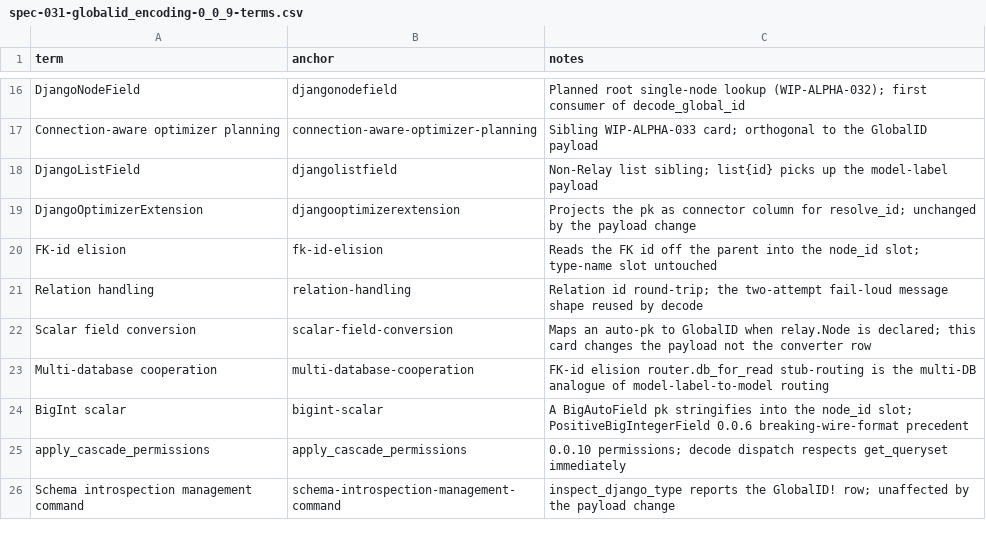
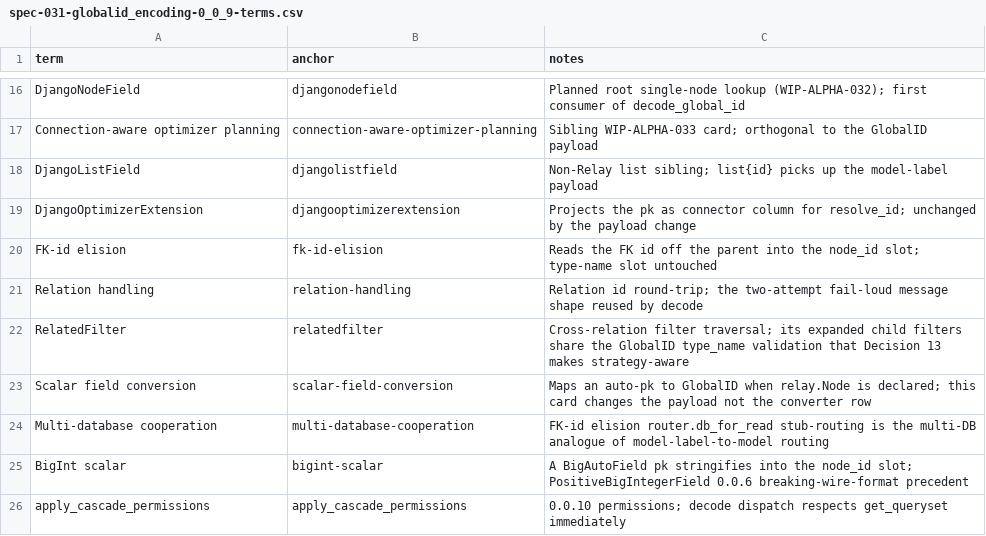
Before and after one commit to riodw/django-strawberry-framework, a CSV file: docs/spec-031-globalid_encoding-0_0_9-terms.csv, drawn as a sheet; only a part is shown, gaps mark what is left out; the shorter side is filled out with more unchanged rows.

Commit message:
Implement code changes to enhance functionality and improve performance; Add review findings for spec-031 GlobalID encoding, addressing critical issues and proposed solutions

```diff
--- a/docs/spec-031-globalid_encoding-0_0_9-terms.csv
+++ b/docs/spec-031-globalid_encoding-0_0_9-terms.csv
@@ -21,2 +21,3 @@ FK-id elision,fk-id-elision,Reads the FK id off the parent into the node_id slot
 Relation handling,relation-handling,Relation id round-trip; the two-attempt fail-loud message shape reused by decode
+RelatedFilter,relatedfilter,Cross-relation filter traversal; its expanded child filters share the GlobalID type_name validation that Decision 13 makes strategy-aware
 Scalar field conversion,scalar-field-conversion,Maps an auto-pk to GlobalID when relay.Node is declared; this card changes the payload not the converter row
```
Also changed, not shown: 2 other files.
